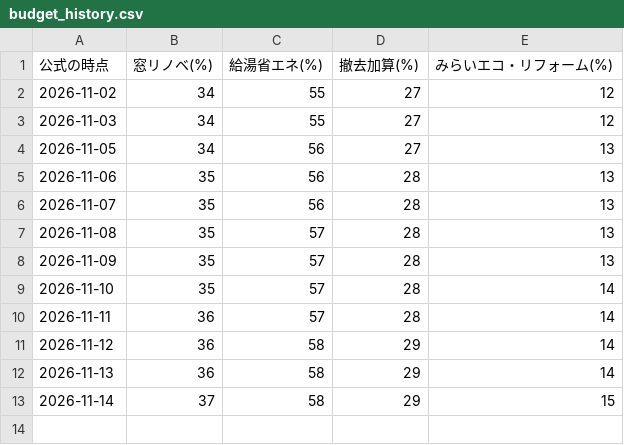
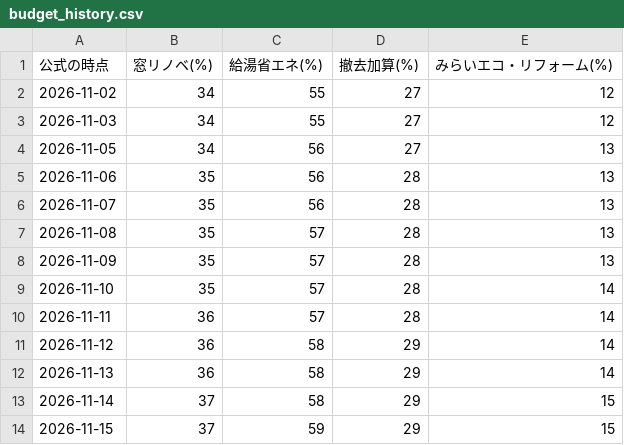
Before and after one commit to sho4special0thanks4-sketch/hojokin-search-761ec045, a CSV file: budget_history.csv, drawn as a sheet; the diff names each change by its address in the sheet, - before the commit and + after, or states it on an @@ line.

```diff
--- a/budget_history.csv
+++ b/budget_history.csv
+row 14: 2026-11-15 | 37 | 59 | 29 | 15
```
Also changed, not shown: 1 other file.
